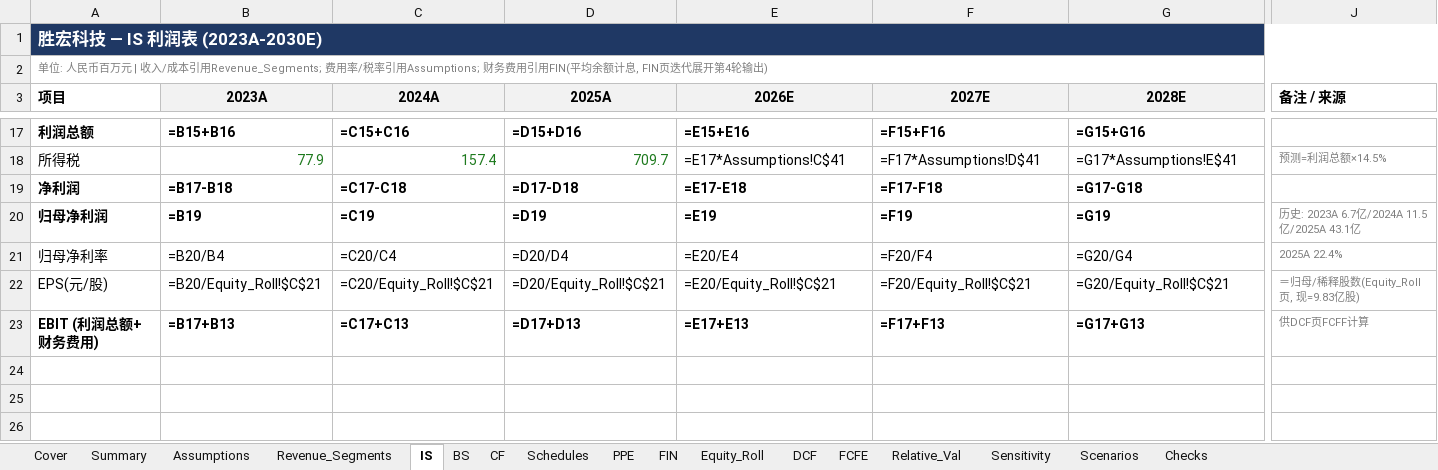
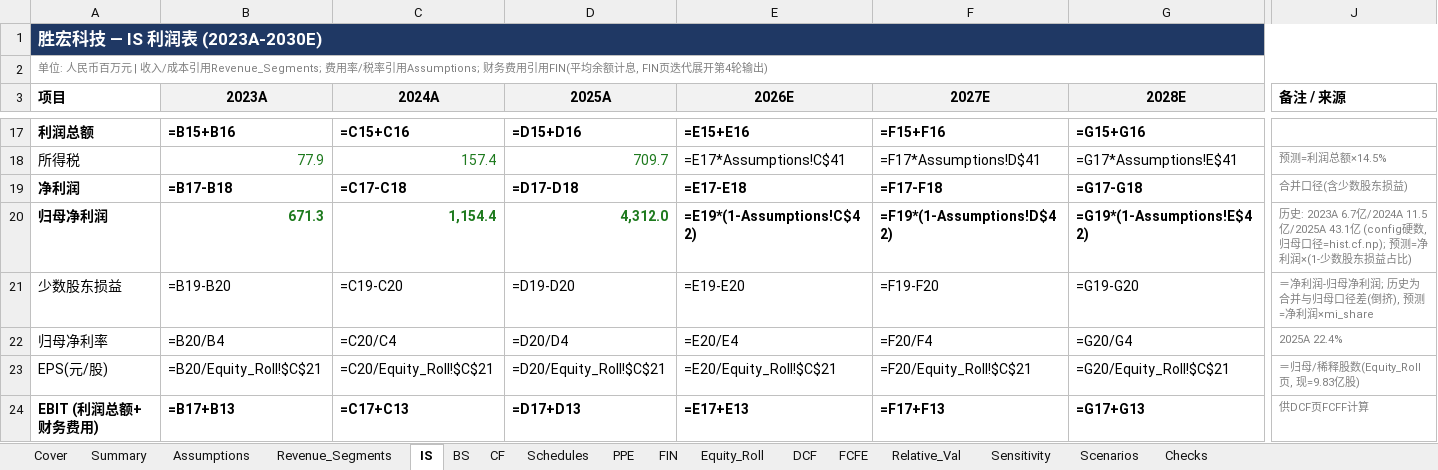
Before and after one commit to cloveric/astock-dcf-model, an Excel workbook: examples/300476_胜宏科技_估值模型.xlsx, sheet IS, drawn as a sheet; only a part is shown, gaps mark what is left out; values as stored, in another font and other column widths than the file's, no borders; formulas without a stored value are shown as written; rows hold the shown columns only; the diff covers the shown part only; the diff names each change by its address in the sheet, - before the commit and + after, or states it on an @@ line.

```diff
--- a/examples/300476_胜宏科技_估值模型.xlsx (sheet IS)
+++ b/examples/300476_胜宏科技_估值模型.xlsx (sheet IS)
-J19 (备注 / 来源): (empty)
+J19 (备注 / 来源): 合并口径(含少数股东损益)
-B20 (2023A): =B19
+B20 (2023A): 671.3
-B20:D20 text colour: black
+B20:D20 text colour: #1E7A1E
-C20 (2024A): =C19
+C20 (2024A): 1,154.4
-D20 (2025A): =D19
+D20 (2025A): 4,312.0
-E20 (2026E): =E19
+E20 (2026E): =E19*(1-Assumptions!C$42)
-F20 (2027E): =F19
+F20 (2027E): =F19*(1-Assumptions!D$42)
-G20 (2028E): =G19
+G20 (2028E): =G19*(1-Assumptions!E$42)
-J20 (备注 / 来源): …43.1亿
+J20 (备注 / 来源): …43.1亿 (config硬数, 归母口径=hist.cf.np); 预测=净利润×(1-少数股东损益占比)
+row 21: 少数股东损益 | =B19-B20 | =C19-C20 | =D19-D20 | =E19-E20 | =F19-F20 | =G19-G20 | ＝净利润-归母净利润; 历史为合并与归母口径差(倒挤), 预测=净利润×mi_share
```
Also changed, not shown: 2 edited cells elsewhere in this sheet, sheet FIN, sheet Scenarios, sheet Revenue_Segments, sheet BS, sheet PPE, sheet Sensitivity, 7 more sheets, examples/002463_沪电股份_估值模型.xlsx, examples/00981_中芯国际_估值模型.xlsx, 21 other files.
